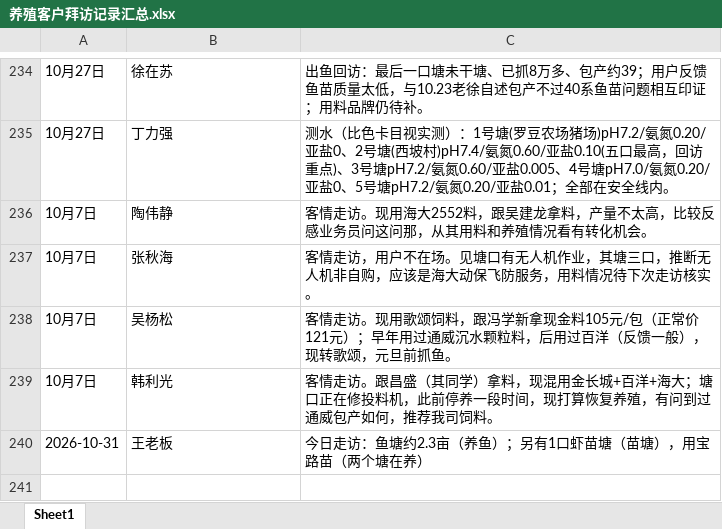
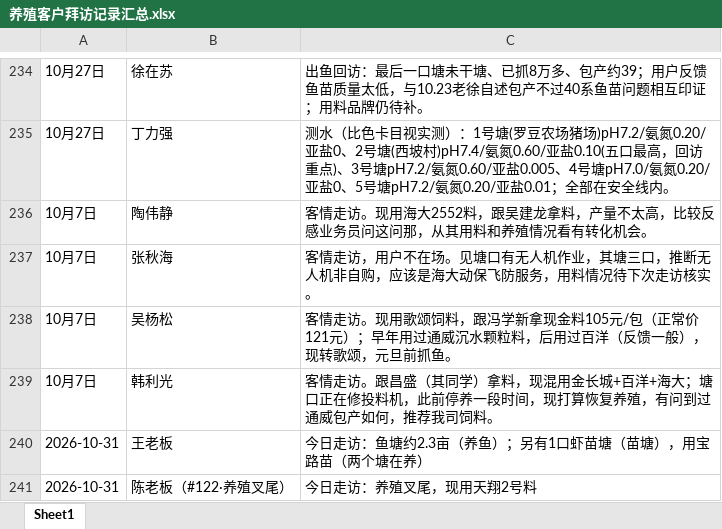
Before and after one commit to shengjunfu02-maker/iwork, an Excel workbook: 数据/养殖客户拜访记录汇总.xlsx, sheet Sheet1, drawn as a sheet; only a part is shown, gaps mark what is left out; values as stored, in another font and other column widths than the file's, no borders; the diff names each change by its address in the sheet, - before the commit and + after, or states it on an @@ line.

Commit message:
拜访汇总追加：陈老板(#122)2026-10-31

```diff
--- a/数据/养殖客户拜访记录汇总.xlsx (sheet Sheet1)
+++ b/数据/养殖客户拜访记录汇总.xlsx (sheet Sheet1)
+row 241: 2026-10-31 | 陈老板（#122·养殖叉尾） | 今日走访：养殖叉尾，现用天翔2号料
```
